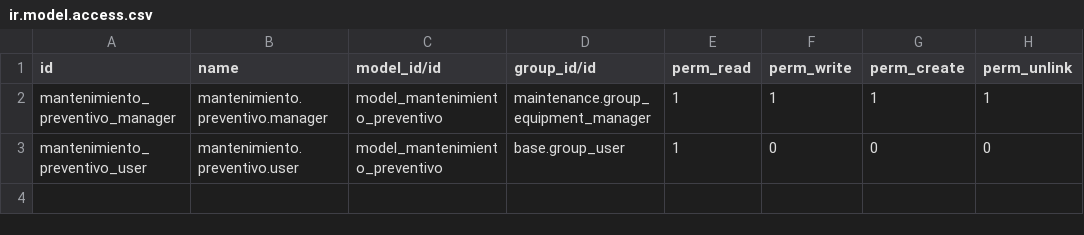
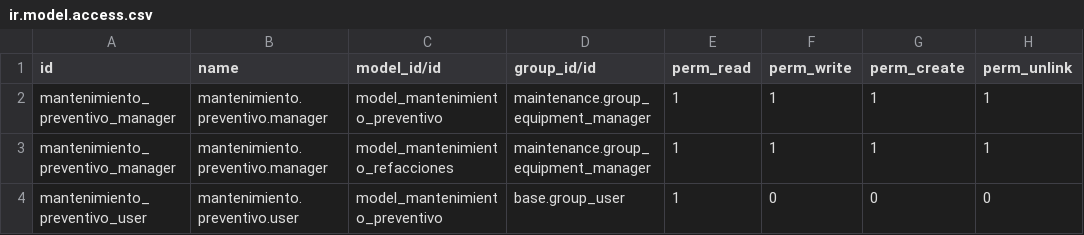
Before and after one commit to serch1322/optmaq, a CSV file: mantenimiento_preventivo/security/ir.model.access.csv, drawn as a sheet.

Commit message:
Update ir.model.access.csv

```diff
--- a/mantenimiento_preventivo/security/ir.model.access.csv
+++ b/mantenimiento_preventivo/security/ir.model.access.csv
@@ -2,2 +2,3 @@ id,name,model_id/id,group_id/id,perm_read,perm_write,perm_create,perm_unlink
 mantenimiento_preventivo_manager,mantenimiento.preventivo.manager,model_mantenimiento_preventivo,maintenance.group_equipment_manager,1,1,1,1
+mantenimiento_preventivo_manager,mantenimiento.preventivo.manager,model_mantenimiento_refacciones,maintenance.group_equipment_manager,1,1,1,1
 mantenimiento_preventivo_user,mantenimiento.preventivo.user,model_mantenimiento_preventivo,base.group_user,1,0,0,0
```
